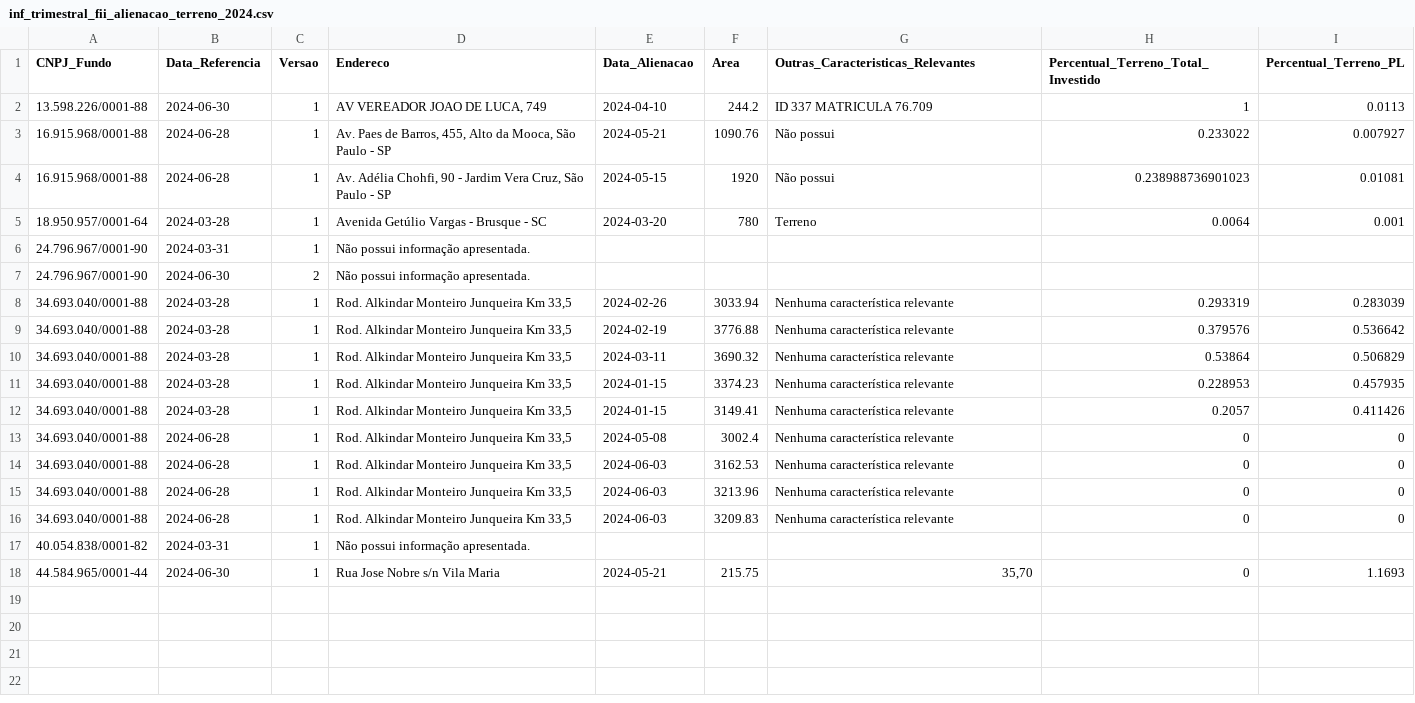
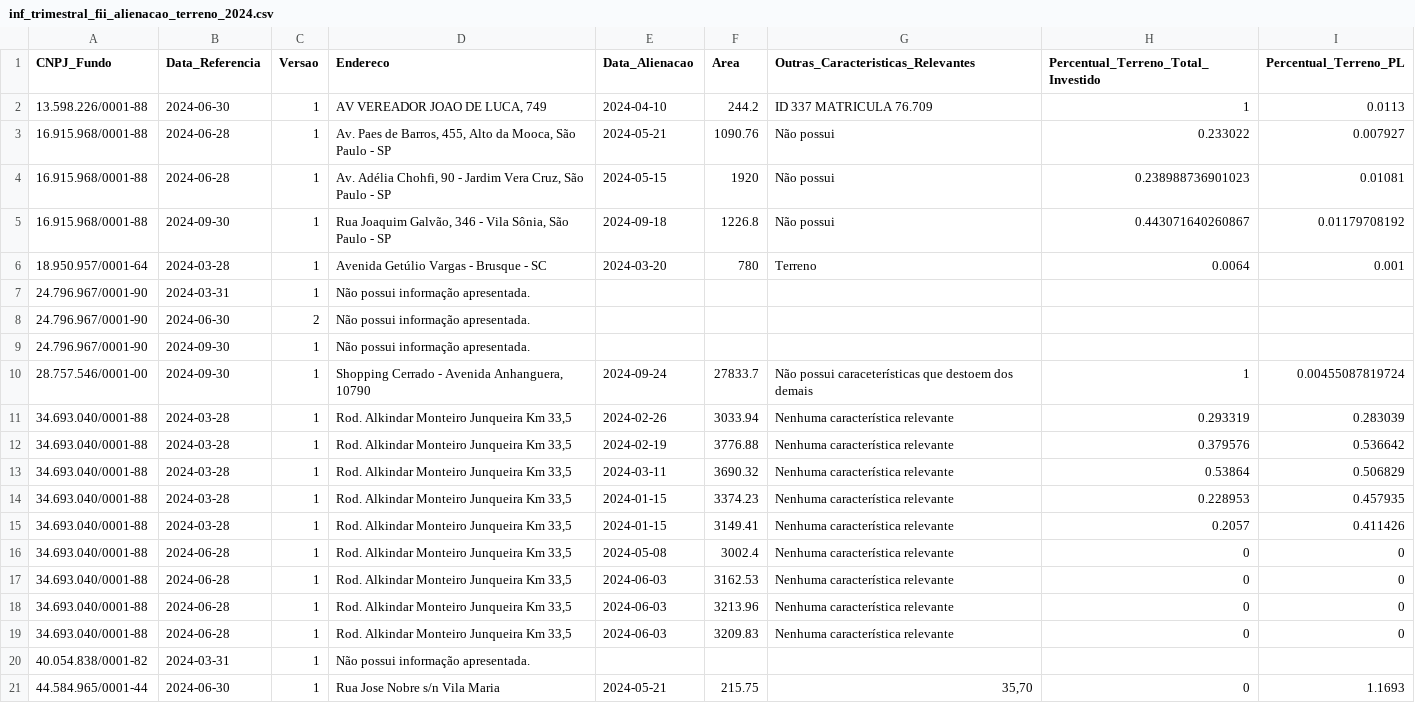
Before and after one commit to AlexPrestes/fii-dashboard, a CSV file: data/raw/trimestral/alienacao_terreno/inf_trimestral_fii_alienacao_terreno_2024.csv, drawn as a sheet.

```diff
--- a/data/raw/trimestral/alienacao_terreno/inf_trimestral_fii_alienacao_terreno_2024.csv
+++ b/data/raw/trimestral/alienacao_terreno/inf_trimestral_fii_alienacao_terreno_2024.csv
@@ -4,2 +4,3 @@ CNPJ_Fundo;Data_Referencia;Versao;Endereco;Data_Alienacao;Area;Outras_Caracteris
 16.915.968/0001-88;2024-06-28;1;Av. Adélia Chohfi, 90 - Jardim Vera Cruz, São Paulo - SP;2024-05-15;1920;Não possui;0.238988736901023;0.01081
+16.915.968/0001-88;2024-09-30;1;Rua Joaquim Galvão, 346 - Vila Sônia, São Paulo - SP;2024-09-18;1226.8;Não possui;0.443071640260867;0.01179708192
 18.950.957/0001-64;2024-03-28;1;Avenida Getúlio Vargas - Brusque - SC;2024-03-20;780;Terreno;0.0064;0.001
@@ -7,2 +8,4 @@ CNPJ_Fundo;Data_Referencia;Versao;Endereco;Data_Alienacao;Area;Outras_Caracteris
 24.796.967/0001-90;2024-06-30;2;Não possui informação apresentada.;;;;;
+24.796.967/0001-90;2024-09-30;1;Não possui informação apresentada.;;;;;
+28.757.546/0001-00;2024-09-30;1;Shopping Cerrado - Avenida Anhanguera, 10790;2024-09-24;27833.7;Não possui caraceterísticas que destoem dos demais;1;0.00455087819724
 34.693.040/0001-88;2024-03-28;1;Rod. Alkindar Monteiro Junqueira Km 33,5;2024-02-26;3033.94;Nenhuma característica relevante;0.293319;0.283039
```
Also changed, not shown: data/raw/anual/geral/inf_anual_fii_geral_2024.csv, data/raw/trimestral/aquisicao_terreno/inf_trimestral_fii_aquisicao_terreno_2024.csv, 43 other files.
